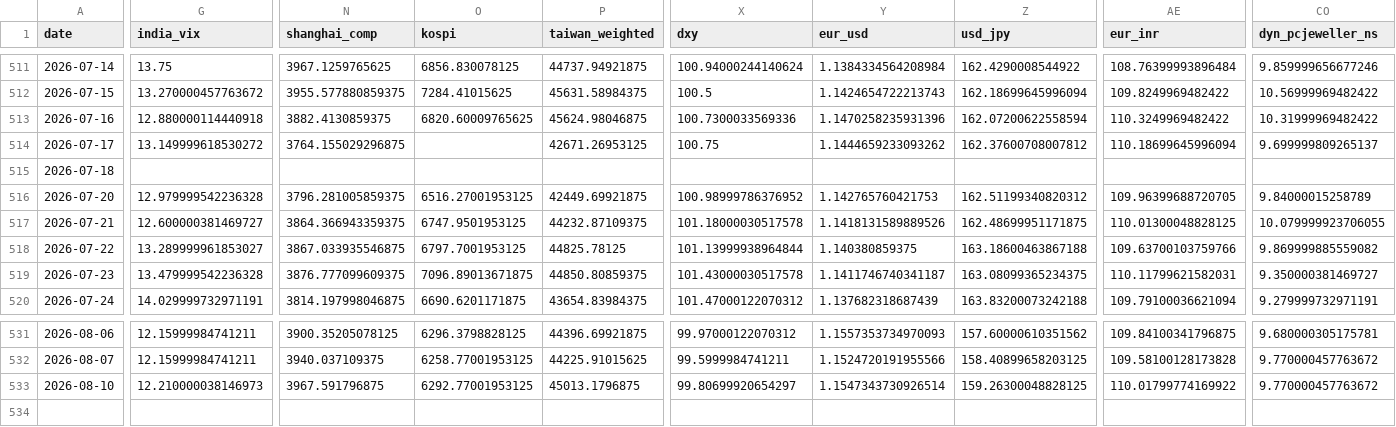
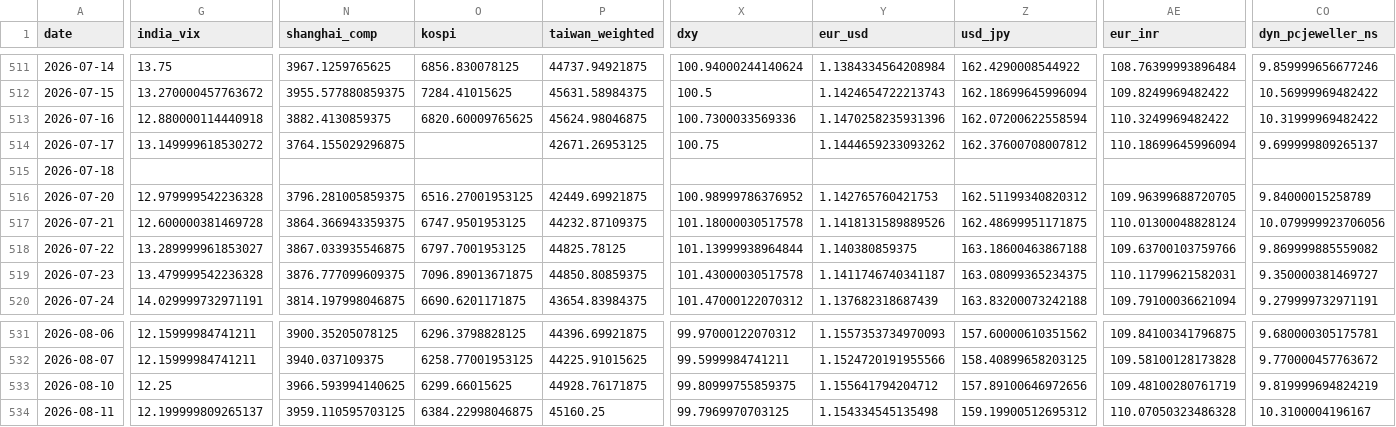
Before and after one commit to mayankmundhrawork-cpu/Transmission-Layer, a CSV file: data/prices.csv, drawn as a sheet; only a part is shown, gaps mark what is left out; rows hold the shown columns only; the diff covers the shown part only; the diff names each change by its address in the sheet, - before the commit and + after, or states it on an @@ line.

```diff
--- a/data/prices.csv
+++ b/data/prices.csv
-G517 (india_vix): 12.600000381469727
+G517 (india_vix): 12.600000381469728
-AE517 (eur_inr): 110.01300048828125
+AE517 (eur_inr): 110.01300048828124
-CO517 (dyn_pcjeweller_ns): 10.079999923706055
+CO517 (dyn_pcjeweller_ns): 10.079999923706056
-G533 (india_vix): 12.210000038146973
+G533 (india_vix): 12.25
-N533 (shanghai_comp): 3967.591796875
+N533 (shanghai_comp): 3966.593994140625
-O533 (kospi): 6292.77001953125
+O533 (kospi): 6299.66015625
-P533 (taiwan_weighted): 45013.1796875
+P533 (taiwan_weighted): 44928.76171875
-X533 (dxy): 99.80699920654297
+X533 (dxy): 99.80999755859375
-Y533 (eur_usd): 1.1547343730926514
+Y533 (eur_usd): 1.155641794204712
-Z533 (usd_jpy): 159.26300048828125
+Z533 (usd_jpy): 157.89100646972656
-AE533 (eur_inr): 110.01799774169922
+AE533 (eur_inr): 109.48100280761719
-CO533 (dyn_pcjeweller_ns): 9.770000457763672
+CO533 (dyn_pcjeweller_ns): 9.819999694824219
+row 534: 2026-08-11 | 12.199999809265137 | 3959.110595703125 | 6384.22998046875 | 45160.25 | 99.7969970703125 | 1.154334545135498 | 159.19900512695312 | 110.07050323486328 | 10.3100004196167
```
Also changed, not shown: 22 edited cells elsewhere in this file, 25 other files.
